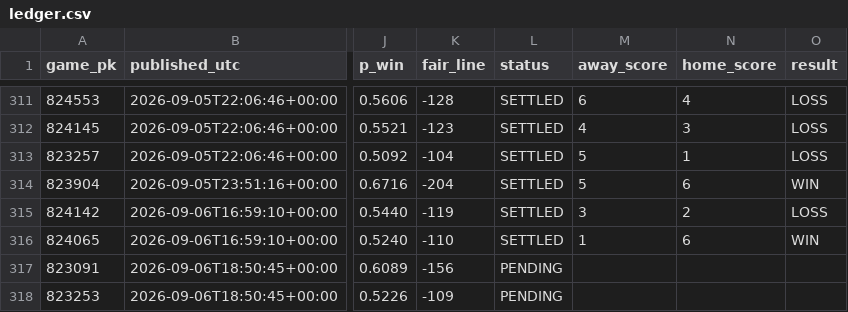
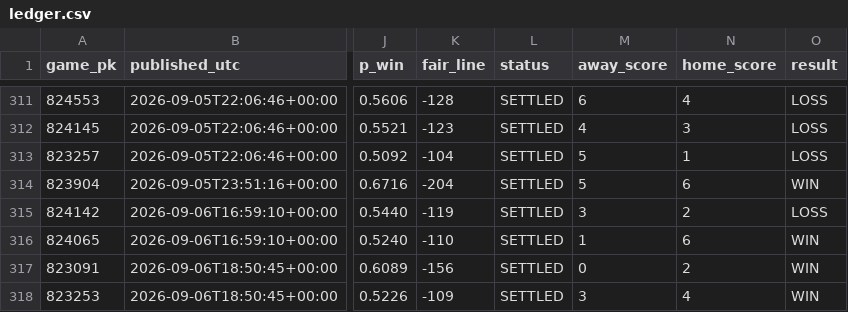
Before and after one commit to 2542609ontarioinc-wq/PickHub, a CSV file: ledger.csv, drawn as a sheet; only a part is shown, gaps mark what is left out; the diff names each change by its address in the sheet, - before the commit and + after, or states it on an @@ line.

```diff
--- a/ledger.csv
+++ b/ledger.csv
-L317:L318 (status): PENDING
+L317:L318 (status): SETTLED
-M317 (away_score): (empty)
+M317 (away_score): 0
-N317 (home_score): (empty)
+N317 (home_score): 2
-O317:O318 (result): (empty)
+O317:O318 (result): WIN
-M318 (away_score): (empty)
+M318 (away_score): 3
-N318 (home_score): (empty)
+N318 (home_score): 4
```
Also changed, not shown: 2 other files.
